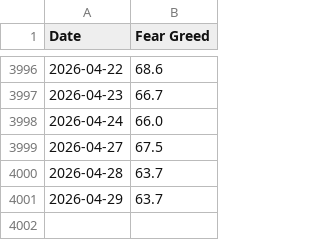
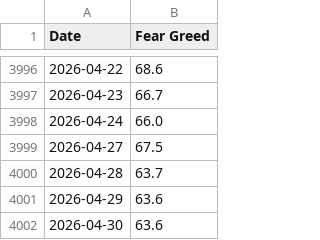
Before and after one commit to jasonisdoing/fear-and-greed, a CSV file: data/cnn_fear_greed_historic_data.csv, drawn as a sheet; only a part is shown, gaps mark what is left out.

```diff
--- a/data/cnn_fear_greed_historic_data.csv
+++ b/data/cnn_fear_greed_historic_data.csv
@@ -4000,2 +4000,3 @@ Date,Fear Greed
 2026-04-28,63.7
-2026-04-29,63.7
+2026-04-29,63.6
+2026-04-30,63.6
```
Also changed, not shown: 1 other file.
